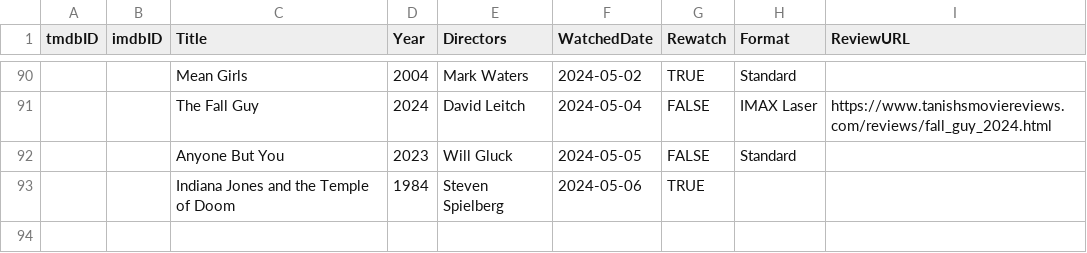
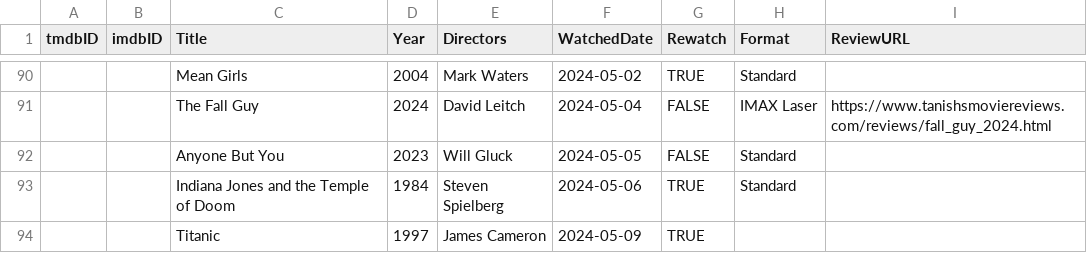
Before and after one commit to Stoginator/MovieReviews, a CSV file: assets/csvs/watched_2024.csv, drawn as a sheet; only a part is shown, gaps mark what is left out.

Commit message:
Updated watched list

```diff
--- a/assets/csvs/watched_2024.csv
+++ b/assets/csvs/watched_2024.csv
@@ -92,2 +92,3 @@
 "","","Anyone But You","2023","Will Gluck","2024-05-05","FALSE","Standard",""
-"","","Indiana Jones and the Temple of Doom","1984","Steven Spielberg","2024-05-06","TRUE","",""
+"","","Indiana Jones and the Temple of Doom","1984","Steven Spielberg","2024-05-06","TRUE","Standard",""
+"","","Titanic","1997","James Cameron","2024-05-09","TRUE","",""
```
Also changed, not shown: 2 other files.
